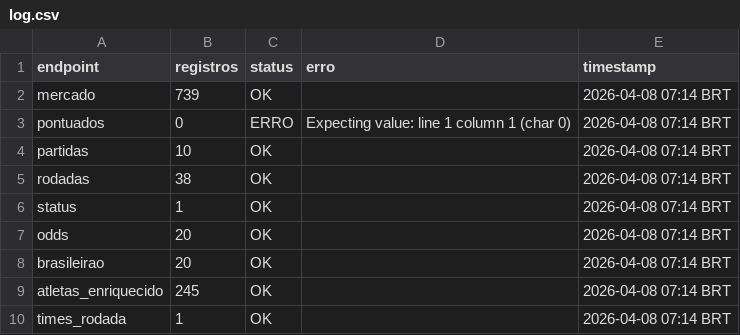
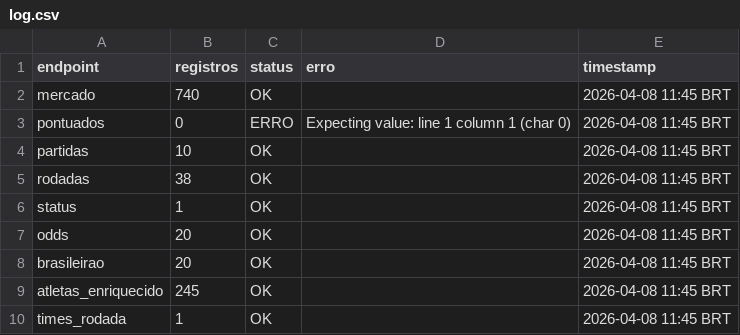
Before and after one commit to FilipeNamorato/extracaoCartola, a CSV file: docs/data/current/log.csv, drawn as a sheet.

```diff
--- a/docs/data/current/log.csv
+++ b/docs/data/current/log.csv
@@ -1,10 +1,10 @@
 endpoint,registros,status,erro,timestamp
-mercado,739,OK,,2026-04-08 07:14 BRT
-pontuados,0,ERRO,Expecting value: line 1 column 1 (char 0),2026-04-08 07:14 BRT
-partidas,10,OK,,2026-04-08 07:14 BRT
-rodadas,38,OK,,2026-04-08 07:14 BRT
-status,1,OK,,2026-04-08 07:14 BRT
-odds,20,OK,,2026-04-08 07:14 BRT
-brasileirao,20,OK,,2026-04-08 07:14 BRT
-atletas_enriquecido,245,OK,,2026-04-08 07:14 BRT
-times_rodada,1,OK,,2026-04-08 07:14 BRT
+mercado,740,OK,,2026-04-08 11:45 BRT
+pontuados,0,ERRO,Expecting value: line 1 column 1 (char 0),2026-04-08 11:45 BRT
+partidas,10,OK,,2026-04-08 11:45 BRT
+rodadas,38,OK,,2026-04-08 11:45 BRT
+status,1,OK,,2026-04-08 11:45 BRT
+odds,20,OK,,2026-04-08 11:45 BRT
+brasileirao,20,OK,,2026-04-08 11:45 BRT
+atletas_enriquecido,245,OK,,2026-04-08 11:45 BRT
+times_rodada,1,OK,,2026-04-08 11:45 BRT
```
Also changed, not shown: docs/data/current/atletas.csv, docs/data/current/mercado.csv, 12 other files.
